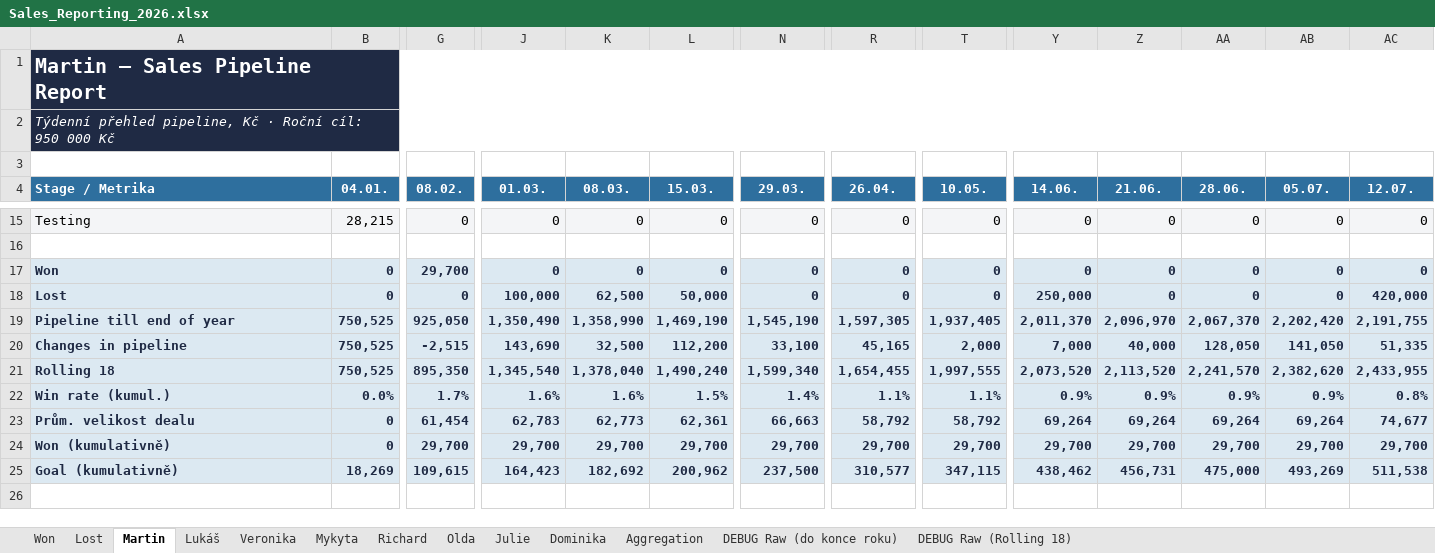
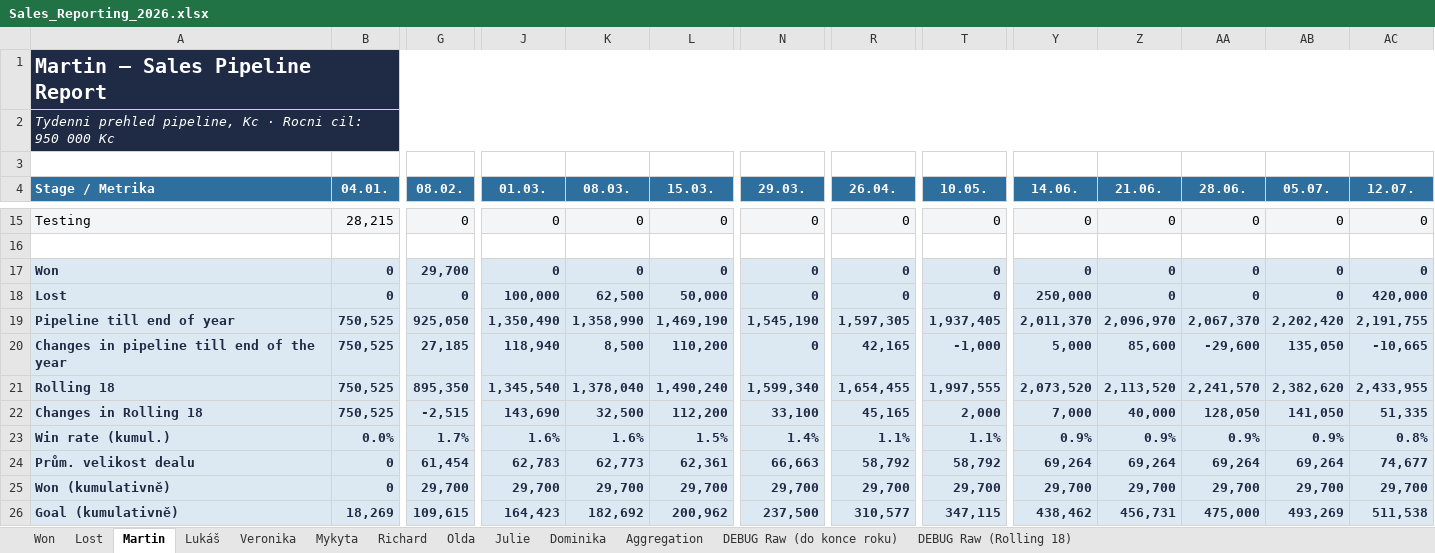
Before and after one commit to Ladissuh/tapix-sales-reporting, an Excel workbook: outputs/Sales_Reporting_2026.xlsx, sheet Martin, drawn as a sheet; only a part is shown, gaps mark what is left out; values as stored, in another font and other column widths than the file's, no borders; charts and pictures not drawn; rows hold the shown columns only; the diff names each change by its address in the sheet, - before the commit and + after, or states it on an @@ line.

```diff
--- a/outputs/Sales_Reporting_2026.xlsx (sheet Martin)
+++ b/outputs/Sales_Reporting_2026.xlsx (sheet Martin)
-A2 (Stage / Metrika): Týdenní přehled pipeline, Kč · Roční cíl: 950 000 Kč
+A2 (Stage / Metrika): Tydenni prehled pipeline, Kc · Rocni cil: 950 000 Kc
-A20 (Stage / Metrika): Changes in pipeline
+A20 (Stage / Metrika): Changes in pipeline till end of the year
-G20 (08.02.): -2,515
+G20 (08.02.): 27,185
-J20 (01.03.): 143,690
+J20 (01.03.): 118,940
-K20 (08.03.): 32,500
+K20 (08.03.): 8,500
-L20 (15.03.): 112,200
+L20 (15.03.): 110,200
-N20 (29.03.): 33,100
+N20 (29.03.): 0
-R20 (26.04.): 45,165
+R20 (26.04.): 42,165
-T20 (10.05.): 2,000
+T20 (10.05.): -1,000
-Y20 (14.06.): 7,000
+Y20 (14.06.): 5,000
-Z20 (21.06.): 40,000
+Z20 (21.06.): 85,600
-AA20 (28.06.): 128,050
+AA20 (28.06.): -29,600
-AB20 (05.07.): 141,050
+AB20 (05.07.): 135,050
-AC20 (12.07.): 51,335
+AC20 (12.07.): -10,665
+row 22: Changes in Rolling 18 | 750,525 | -2,515 | 143,690 | 32,500 | 112,200 | 33,100 | 45,165 | 2,000 | 7,000 | 40,000 | 128,050 | 141,050 | 51,335
```
Also changed, not shown: sheet Aggregation, sheet Richard, sheet Veronika, sheet Julie, sheet Lukáš, sheet Mykyta, 6 more sheets, hidden cells, charts or pictures, 2 other files.
